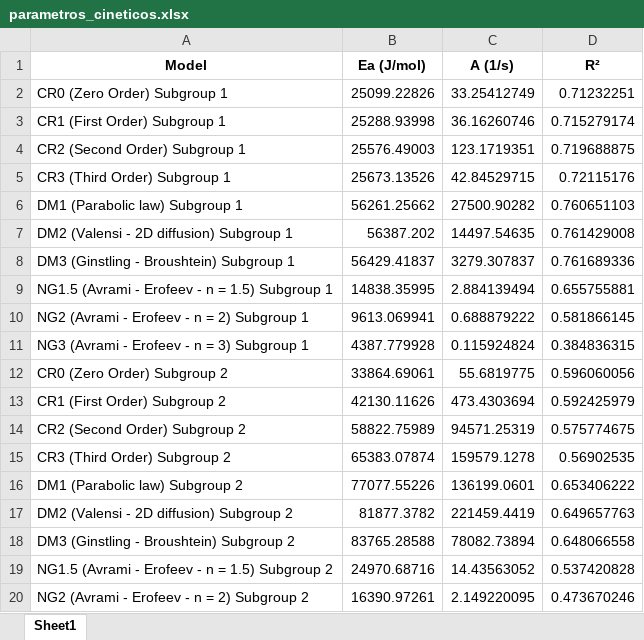
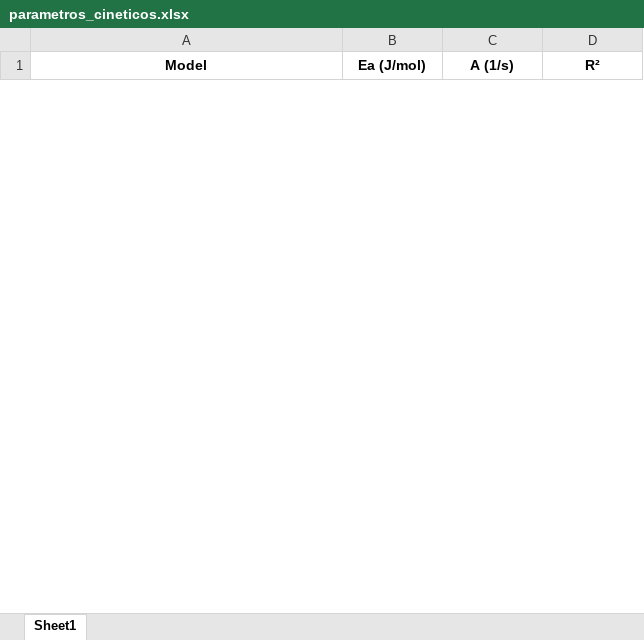
Before and after one commit to AyarYasine/Combustion-Kinetics, an Excel workbook: parametros_cineticos.xlsx, sheet Sheet1, drawn as a sheet; only a part is shown; values as stored, in another font and other column widths than the file's, no borders; removed rows and columns are numbered as before the commit, all else as after; the diff covers the shown part only; the diff names each change by its address in the sheet, - before the commit and + after, or states it on an @@ line.

Commit message:
L.Regression with one model

```diff
--- a/parametros_cineticos.xlsx (sheet Sheet1)
+++ b/parametros_cineticos.xlsx (sheet Sheet1)
-row 2: CR0 (Zero Order) Subgroup 1 | 25099.22826 | 33.25412749 | 0.71232251
-row 3: CR1 (First Order) Subgroup 1 | 25288.93998 | 36.16260746 | 0.715279174
-row 4: CR2 (Second Order) Subgroup 1 | 25576.49003 | 123.1719351 | 0.719688875
-row 5: CR3 (Third Order) Subgroup 1 | 25673.13526 | 42.84529715 | 0.72115176
-row 6: DM1 (Parabolic law) Subgroup 1 | 56261.25662 | 27500.90282 | 0.760651103
-row 7: DM2 (Valensi - 2D diffusion) Subgroup 1 | 56387.202 | 14497.54635 | 0.761429008
-row 8: DM3 (Ginstling - Broushtein) Subgroup 1 | 56429.41837 | 3279.307837 | 0.761689336
-row 9: NG1.5 (Avrami - Erofeev - n = 1.5) Subgroup 1 | 14838.35995 | 2.884139494 | 0.655755881
-row 10: NG2 (Avrami - Erofeev - n = 2) Subgroup 1 | 9613.069941 | 0.688879222 | 0.581866145
-row 11: NG3 (Avrami - Erofeev - n = 3) Subgroup 1 | 4387.779928 | 0.115924824 | 0.384836315
-row 12: CR0 (Zero Order) Subgroup 2 | 33864.69061 | 55.6819775 | 0.596060056
-row 13: CR1 (First Order) Subgroup 2 | 42130.11626 | 473.4303694 | 0.592425979
-row 14: CR2 (Second Order) Subgroup 2 | 58822.75989 | 94571.25319 | 0.575774675
-row 15: CR3 (Third Order) Subgroup 2 | 65383.07874 | 159579.1278 | 0.56902535
-row 16: DM1 (Parabolic law) Subgroup 2 | 77077.55226 | 136199.0601 | 0.653406222
-row 17: DM2 (Valensi - 2D diffusion) Subgroup 2 | 81877.3782 | 221459.4419 | 0.649657763
-row 18: DM3 (Ginstling - Broushtein) Subgroup 2 | 83765.28588 | 78082.73894 | 0.648066558
-row 19: NG1.5 (Avrami - Erofeev - n = 1.5) Subgroup 2 | 24970.68716 | 14.43563052 | 0.537420828
-row 20: NG2 (Avrami - Erofeev - n = 2) Subgroup 2 | 16390.97261 | 2.149220095 | 0.473670246
```
Also changed, not shown: 30 added rows and 11 removed rows elsewhere in this sheet, 2 other files.
